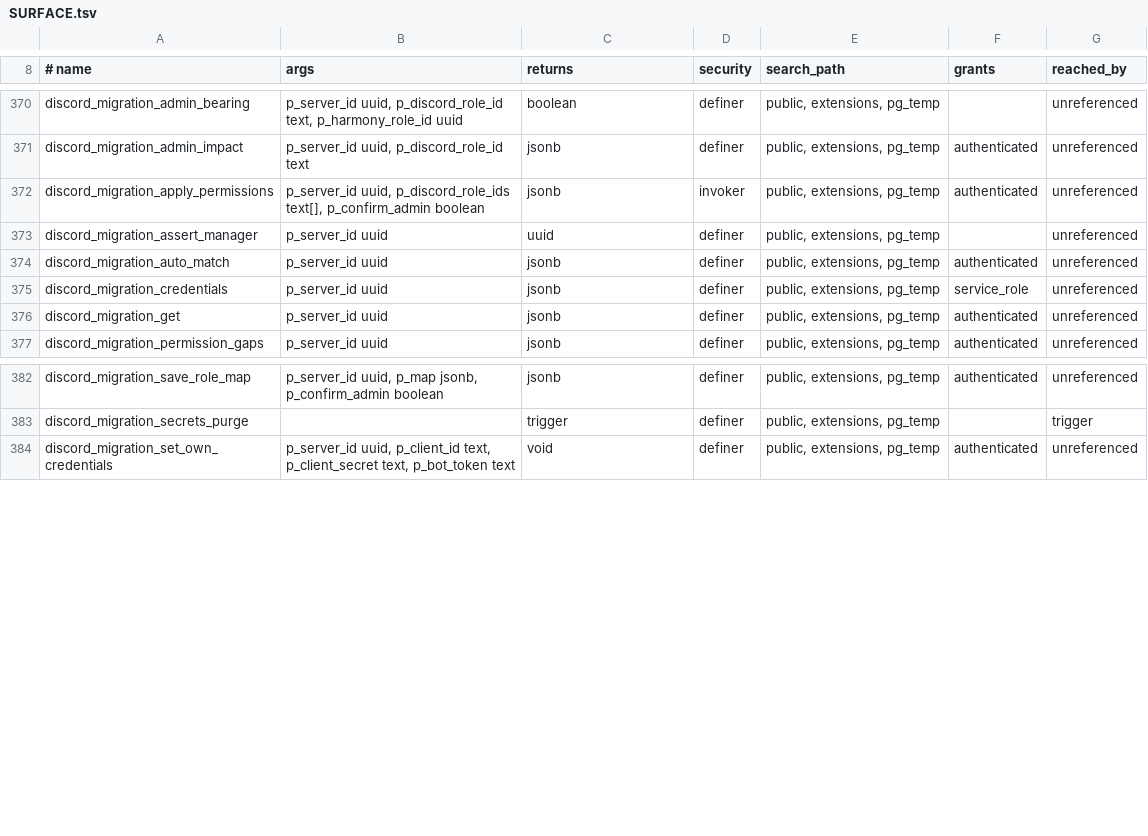
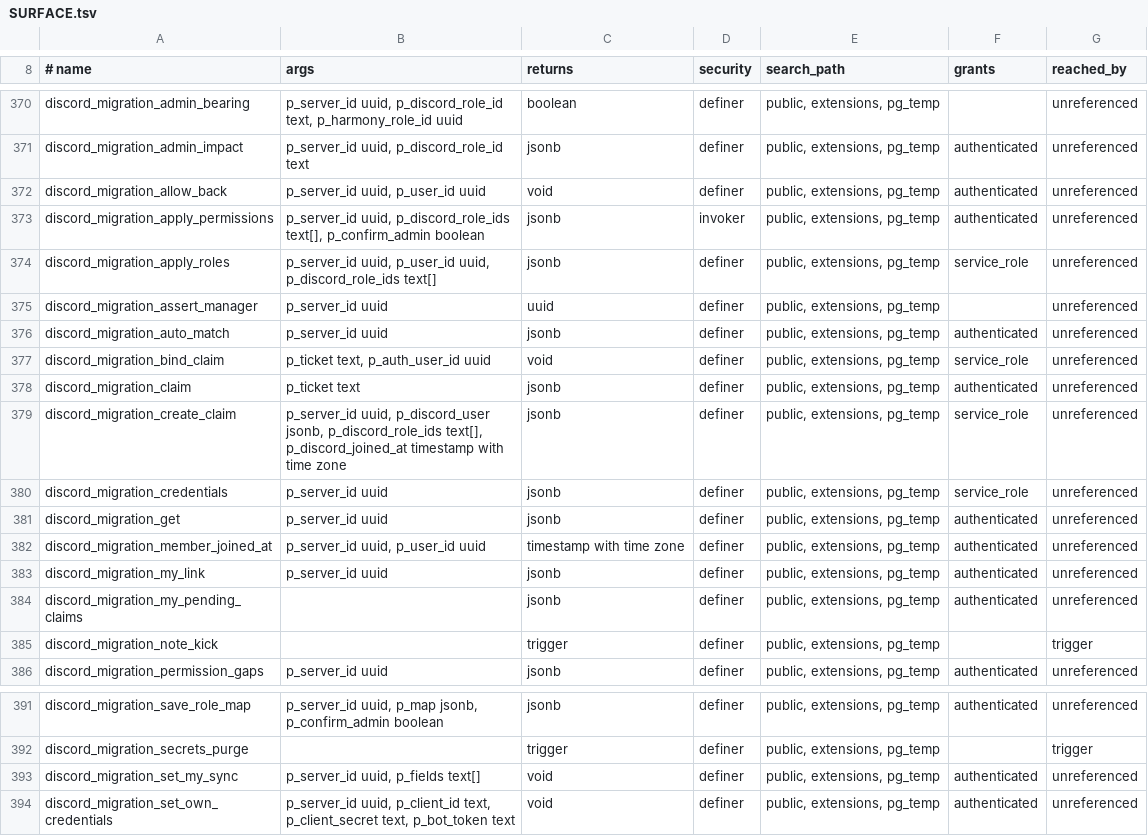
Before and after one commit to WWPOL/brapmony, a TSV file: db_schema/SURFACE.tsv, drawn as a sheet; only a part is shown, gaps mark what is left out.

```diff
--- a/db_schema/SURFACE.tsv
+++ b/db_schema/SURFACE.tsv
@@ -371,7 +371,16 @@ discord_migration_admin_bearing	p_server_id uuid, p_discord_role_id text, p_harm
 discord_migration_admin_impact	p_server_id uuid, p_discord_role_id text	jsonb	definer	public, extensions, pg_temp	authenticated	unreferenced
+discord_migration_allow_back	p_server_id uuid, p_user_id uuid	void	definer	public, extensions, pg_temp	authenticated	unreferenced
 discord_migration_apply_permissions	p_server_id uuid, p_discord_role_ids text[], p_confirm_admin boolean	jsonb	invoker	public, extensions, pg_temp	authenticated	unreferenced
+discord_migration_apply_roles	p_server_id uuid, p_user_id uuid, p_discord_role_ids text[]	jsonb	definer	public, extensions, pg_temp	service_role	unreferenced
 discord_migration_assert_manager	p_server_id uuid	uuid	definer	public, extensions, pg_temp		unreferenced
 discord_migration_auto_match	p_server_id uuid	jsonb	definer	public, extensions, pg_temp	authenticated	unreferenced
+discord_migration_bind_claim	p_ticket text, p_auth_user_id uuid	void	definer	public, extensions, pg_temp	service_role	unreferenced
+discord_migration_claim	p_ticket text	jsonb	definer	public, extensions, pg_temp	authenticated	unreferenced
+discord_migration_create_claim	p_server_id uuid, p_discord_user jsonb, p_discord_role_ids text[], p_discord_joined_at timestamp with time zone	jsonb	definer	public, extensions, pg_temp	service_role	unreferenced
 discord_migration_credentials	p_server_id uuid	jsonb	definer	public, extensions, pg_temp	service_role	unreferenced
 discord_migration_get	p_server_id uuid	jsonb	definer	public, extensions, pg_temp	authenticated	unreferenced
+discord_migration_member_joined_at	p_server_id uuid, p_user_id uuid	timestamp with time zone	definer	public, extensions, pg_temp	authenticated	unreferenced
+discord_migration_my_link	p_server_id uuid	jsonb	definer	public, extensions, pg_temp	authenticated	unreferenced
+discord_migration_my_pending_claims		jsonb	definer	public, extensions, pg_temp	authenticated	unreferenced
+discord_migration_note_kick		trigger	definer	public, extensions, pg_temp		trigger
 discord_migration_permission_gaps	p_server_id uuid	jsonb	definer	public, extensions, pg_temp	authenticated	unreferenced
@@ -383,2 +392,3 @@ discord_migration_save_role_map	p_server_id uuid, p_map jsonb, p_confirm_admin b
 discord_migration_secrets_purge		trigger	definer	public, extensions, pg_temp		trigger
+discord_migration_set_my_sync	p_server_id uuid, p_fields text[]	void	definer	public, extensions, pg_temp	authenticated	unreferenced
 discord_migration_set_own_credentials	p_server_id uuid, p_client_id text, p_client_secret text, p_bot_token text	void	definer	public, extensions, pg_temp	authenticated	unreferenced
```
Also changed, not shown: db_schema/PUBLISHED-NO-CALLER.tsv, db_schema/REACHABILITY.tsv, 2 other files.
